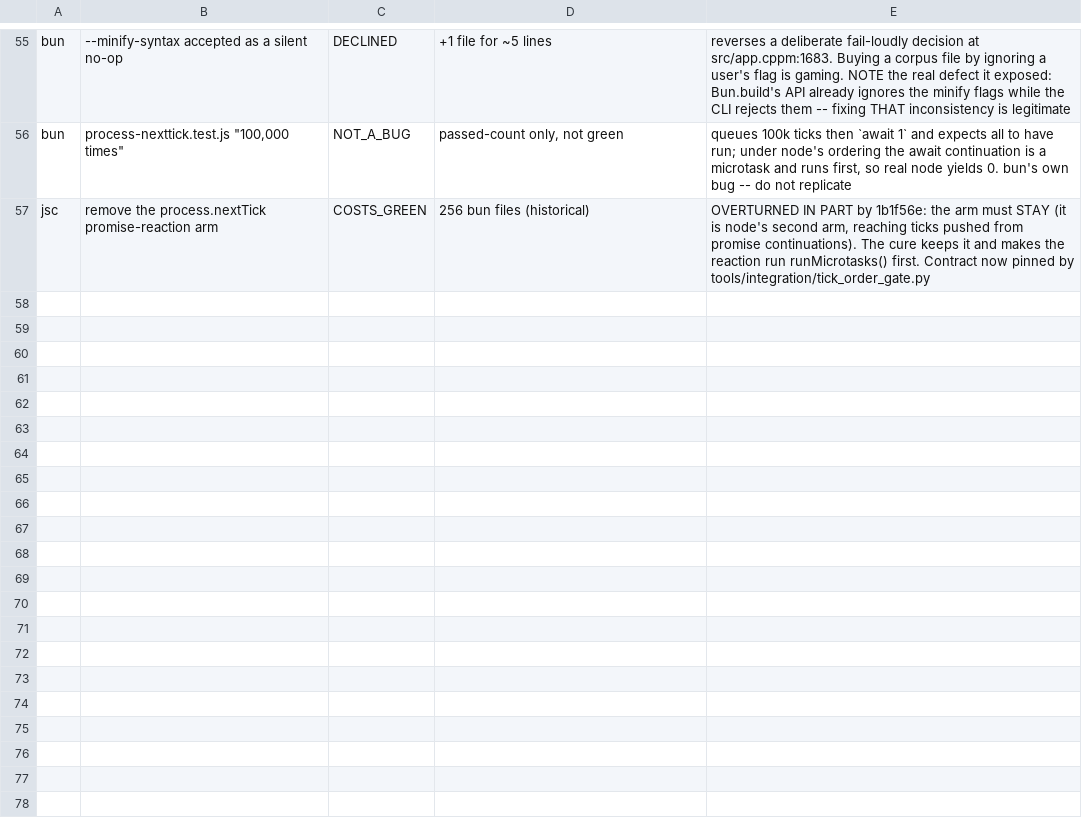
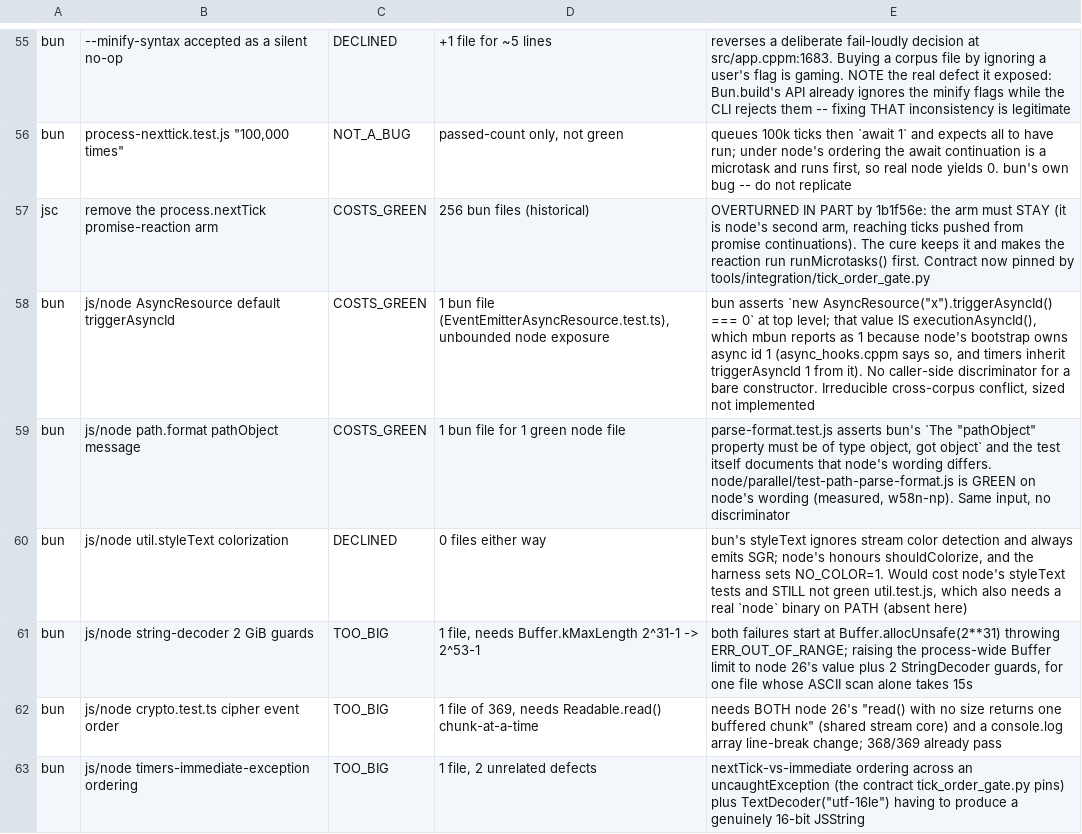
Before and after one commit to Sunrisepeak/mbun, a TSV file: tools/integration/struck.tsv, drawn as a sheet; only a part is shown, gaps mark what is left out; the diff names each change by its address in the sheet, - before the commit and + after, or states it on an @@ line.

```diff
--- a/tools/integration/struck.tsv
+++ b/tools/integration/struck.tsv
+row 58: bun | js/node AsyncResource default triggerAsyncId | COSTS_GREEN | 1 bun file (EventEmitterAsyncResource.test.ts), unbounded node exposure | bun asserts `new AsyncResource("x").triggerAsyncId() === 0` at top level; that value IS executionAsyncId(), which mbun reports as 1 because node's bootstrap owns async id 1 (async_hooks.cppm says so, and timers inherit triggerAsyncId 1 from it). No caller-side discriminator for a bare constructor. Irreducible cross-corpus conflict, sized not implemented
+row 59: bun | js/node path.format pathObject message | COSTS_GREEN | 1 bun file for 1 green node file | parse-format.test.js asserts bun's `The "pathObject" property must be of type object, got object` and the test itself documents that node's wording differs. node/parallel/test-path-parse-format.js is GREEN on node's wording (measured, w58n-np). Same input, no discriminator
+row 60: bun | js/node util.styleText colorization | DECLINED | 0 files either way | bun's styleText ignores stream color detection and always emits SGR; node's honours shouldColorize, and the harness sets NO_COLOR=1. Would cost node's styleText tests and STILL not green util.test.js, which also needs a real `node` binary on PATH (absent here)
+row 61: bun | js/node string-decoder 2 GiB guards | TOO_BIG | 1 file, needs Buffer.kMaxLength 2^31-1 -> 2^53-1 | both failures start at Buffer.allocUnsafe(2**31) throwing ERR_OUT_OF_RANGE; raising the process-wide Buffer limit to node 26's value plus 2 StringDecoder guards, for one file whose ASCII scan alone takes 15s
+row 62: bun | js/node crypto.test.ts cipher event order | TOO_BIG | 1 file of 369, needs Readable.read() chunk-at-a-time | needs BOTH node 26's "read() with no size returns one buffered chunk" (shared stream core) and a console.log array line-break change; 368/369 already pass
+row 63: bun | js/node timers-immediate-exception ordering | TOO_BIG | 1 file, 2 unrelated defects | nextTick-vs-immediate ordering across an uncaughtException (the contract tick_order_gate.py pins) plus TextDecoder("utf-16le") having to produce a genuinely 16-bit JSString
```
